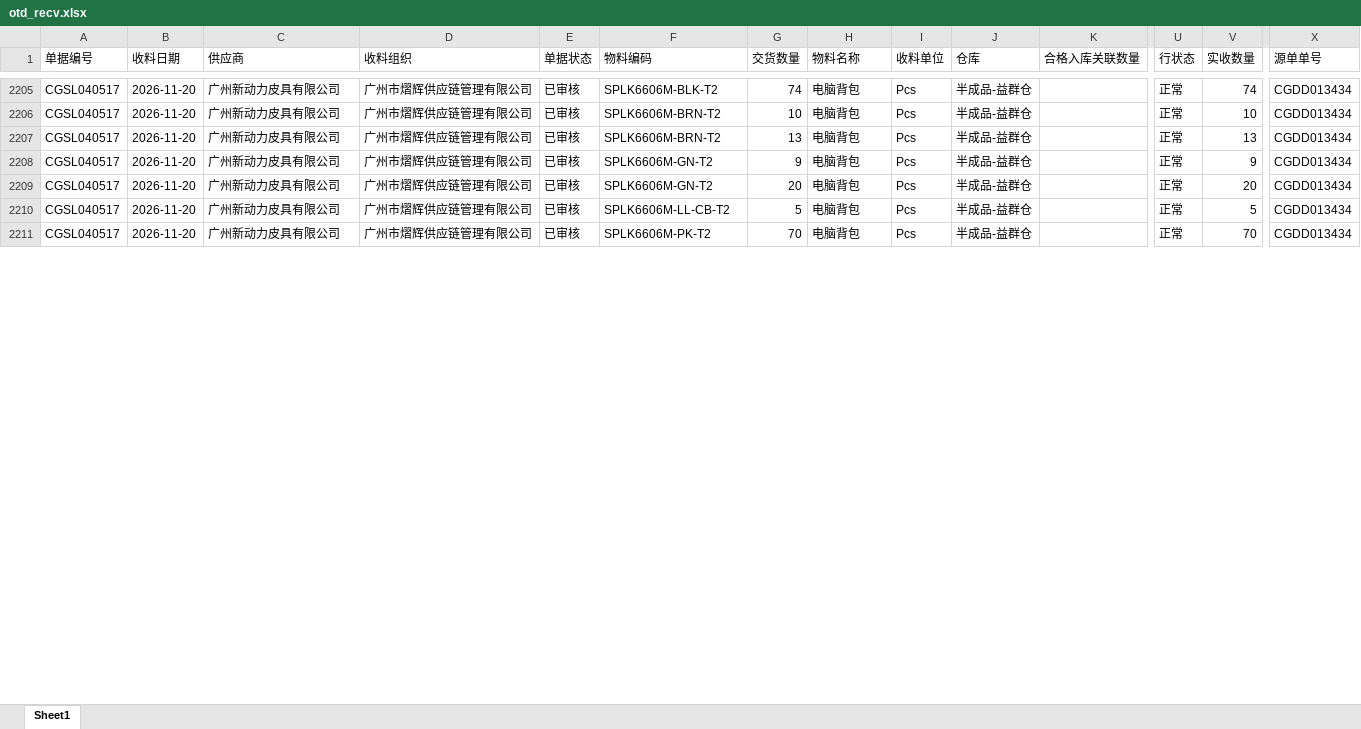
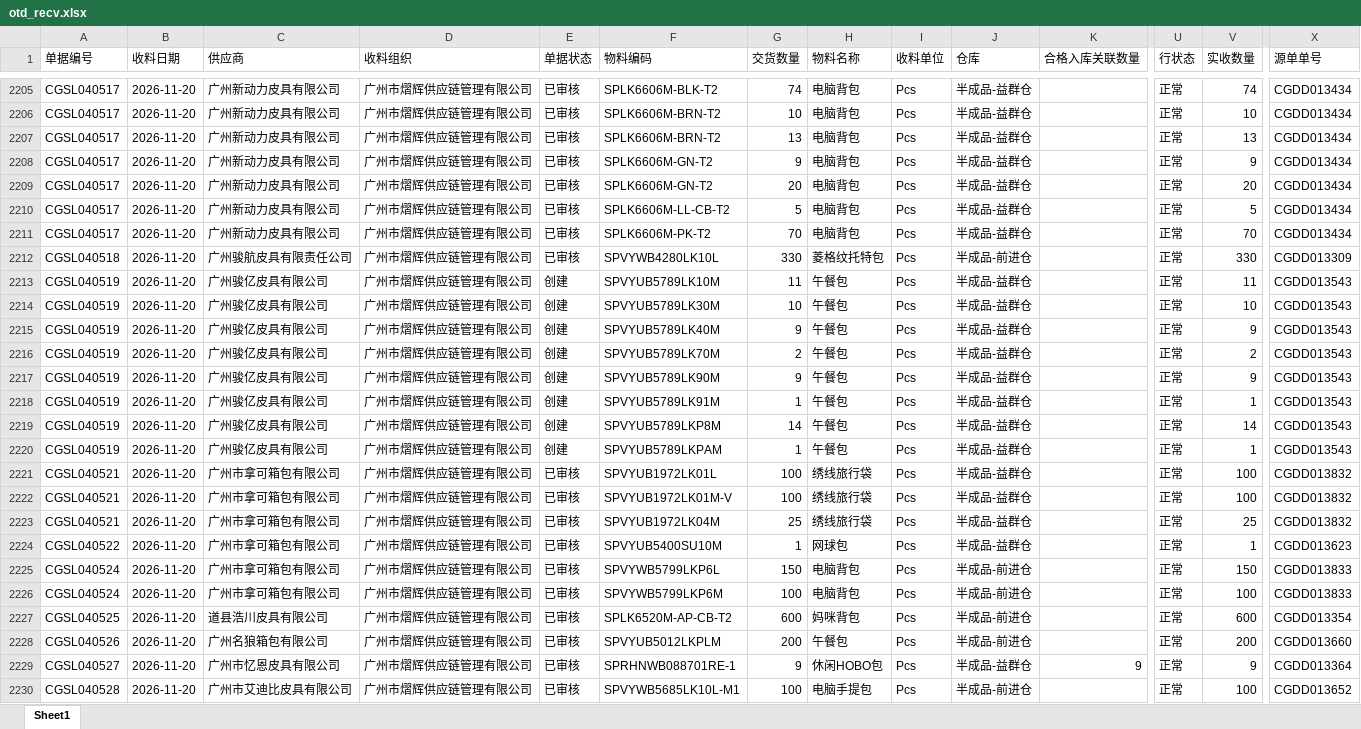
Before and after one commit to yikeqingsongguo/HY.supply-chain-management, an Excel workbook: src/otd_recv.xlsx, sheet Sheet1, drawn as a sheet; only a part is shown, gaps mark what is left out; values as stored, in another font and other column widths than the file's, no borders; rows hold the shown columns only; the diff covers the shown part only; the diff names each change by its address in the sheet, - before the commit and + after, or states it on an @@ line.

```diff
--- a/src/otd_recv.xlsx (sheet Sheet1)
+++ b/src/otd_recv.xlsx (sheet Sheet1)
+row 2212: CGSL040518 | 2026-11-20 | 广州骏航皮具有限责任公司 | 广州市熠辉供应链管理有限公司 | 已审核 | SPVYWB4280LK10L | 330 | 菱格纹托特包 | Pcs | 半成品-前进仓 |  | 正常 | 330 | CGDD013309
+row 2213: CGSL040519 | 2026-11-20 | 广州骏亿皮具有限公司 | 广州市熠辉供应链管理有限公司 | 创建 | SPVYUB5789LK10M | 11 | 午餐包 | Pcs | 半成品-益群仓 |  | 正常 | 11 | CGDD013543
+row 2214: CGSL040519 | 2026-11-20 | 广州骏亿皮具有限公司 | 广州市熠辉供应链管理有限公司 | 创建 | SPVYUB5789LK30M | 10 | 午餐包 | Pcs | 半成品-益群仓 |  | 正常 | 10 | CGDD013543
+row 2215: CGSL040519 | 2026-11-20 | 广州骏亿皮具有限公司 | 广州市熠辉供应链管理有限公司 | 创建 | SPVYUB5789LK40M | 9 | 午餐包 | Pcs | 半成品-益群仓 |  | 正常 | 9 | CGDD013543
+row 2216: CGSL040519 | 2026-11-20 | 广州骏亿皮具有限公司 | 广州市熠辉供应链管理有限公司 | 创建 | SPVYUB5789LK70M | 2 | 午餐包 | Pcs | 半成品-益群仓 |  | 正常 | 2 | CGDD013543
+row 2217: CGSL040519 | 2026-11-20 | 广州骏亿皮具有限公司 | 广州市熠辉供应链管理有限公司 | 创建 | SPVYUB5789LK90M | 9 | 午餐包 | Pcs | 半成品-益群仓 |  | 正常 | 9 | CGDD013543
+row 2218: CGSL040519 | 2026-11-20 | 广州骏亿皮具有限公司 | 广州市熠辉供应链管理有限公司 | 创建 | SPVYUB5789LK91M | 1 | 午餐包 | Pcs | 半成品-益群仓 |  | 正常 | 1 | CGDD013543
+row 2219: CGSL040519 | 2026-11-20 | 广州骏亿皮具有限公司 | 广州市熠辉供应链管理有限公司 | 创建 | SPVYUB5789LKP8M | 14 | 午餐包 | Pcs | 半成品-益群仓 |  | 正常 | 14 | CGDD013543
+row 2220: CGSL040519 | 2026-11-20 | 广州骏亿皮具有限公司 | 广州市熠辉供应链管理有限公司 | 创建 | SPVYUB5789LKPAM | 1 | 午餐包 | Pcs | 半成品-益群仓 |  | 正常 | 1 | CGDD013543
+row 2221: CGSL040521 | 2026-11-20 | 广州市拿可箱包有限公司 | 广州市熠辉供应链管理有限公司 | 已审核 | SPVYUB1972LK01L | 100 | 绣线旅行袋 | Pcs | 半成品-益群仓 |  | 正常 | 100 | CGDD013832
+row 2222: CGSL040521 | 2026-11-20 | 广州市拿可箱包有限公司 | 广州市熠辉供应链管理有限公司 | 已审核 | SPVYUB1972LK01M-V | 100 | 绣线旅行袋 | Pcs | 半成品-益群仓 |  | 正常 | 100 | CGDD013832
+row 2223: CGSL040521 | 2026-11-20 | 广州市拿可箱包有限公司 | 广州市熠辉供应链管理有限公司 | 已审核 | SPVYUB1972LK04M | 25 | 绣线旅行袋 | Pcs | 半成品-益群仓 |  | 正常 | 25 | CGDD013832
+row 2224: CGSL040522 | 2026-11-20 | 广州市拿可箱包有限公司 | 广州市熠辉供应链管理有限公司 | 已审核 | SPVYUB5400SU10M | 1 | 网球包 | Pcs | 半成品-益群仓 |  | 正常 | 1 | CGDD013623
+row 2225: CGSL040524 | 2026-11-20 | 广州市拿可箱包有限公司 | 广州市熠辉供应链管理有限公司 | 已审核 | SPVYWB5799LKP6L | 150 | 电脑背包 | Pcs | 半成品-前进仓 |  | 正常 | 150 | CGDD013833
+row 2226: CGSL040524 | 2026-11-20 | 广州市拿可箱包有限公司 | 广州市熠辉供应链管理有限公司 | 已审核 | SPVYWB5799LKP6M | 100 | 电脑背包 | Pcs | 半成品-前进仓 |  | 正常 | 100 | CGDD013833
+row 2227: CGSL040525 | 2026-11-20 | 道县浩川皮具有限公司 | 广州市熠辉供应链管理有限公司 | 已审核 | SPLK6520M-AP-CB-T2 | 600 | 妈咪背包 | Pcs | 半成品-前进仓 |  | 正常 | 600 | CGDD013354
+row 2228: CGSL040526 | 2026-11-20 | 广州名狼箱包有限公司 | 广州市熠辉供应链管理有限公司 | 已审核 | SPVYUB5012LKPLM | 200 | 午餐包 | Pcs | 半成品-前进仓 |  | 正常 | 200 | CGDD013660
+row 2229: CGSL040527 | 2026-11-20 | 广州市忆恩皮具有限公司 | 广州市熠辉供应链管理有限公司 | 已审核 | SPRHNWB088701RE-1 | 9 | 休闲HOBO包 | Pcs | 半成品-益群仓 | 9 | 正常 | 9 | CGDD013364
+row 2230: CGSL040528 | 2026-11-20 | 广州市艾迪比皮具有限公司 | 广州市熠辉供应链管理有限公司 | 已审核 | SPVYWB5685LK10L-M1 | 100 | 电脑手提包 | Pcs | 半成品-前进仓 |  | 正常 | 100 | CGDD013652
```
Also changed, not shown: 16 added rows and 174 edited cells elsewhere in this sheet, src/otd_apply.xlsx, src/采购订单.xlsx, 6 other files.
